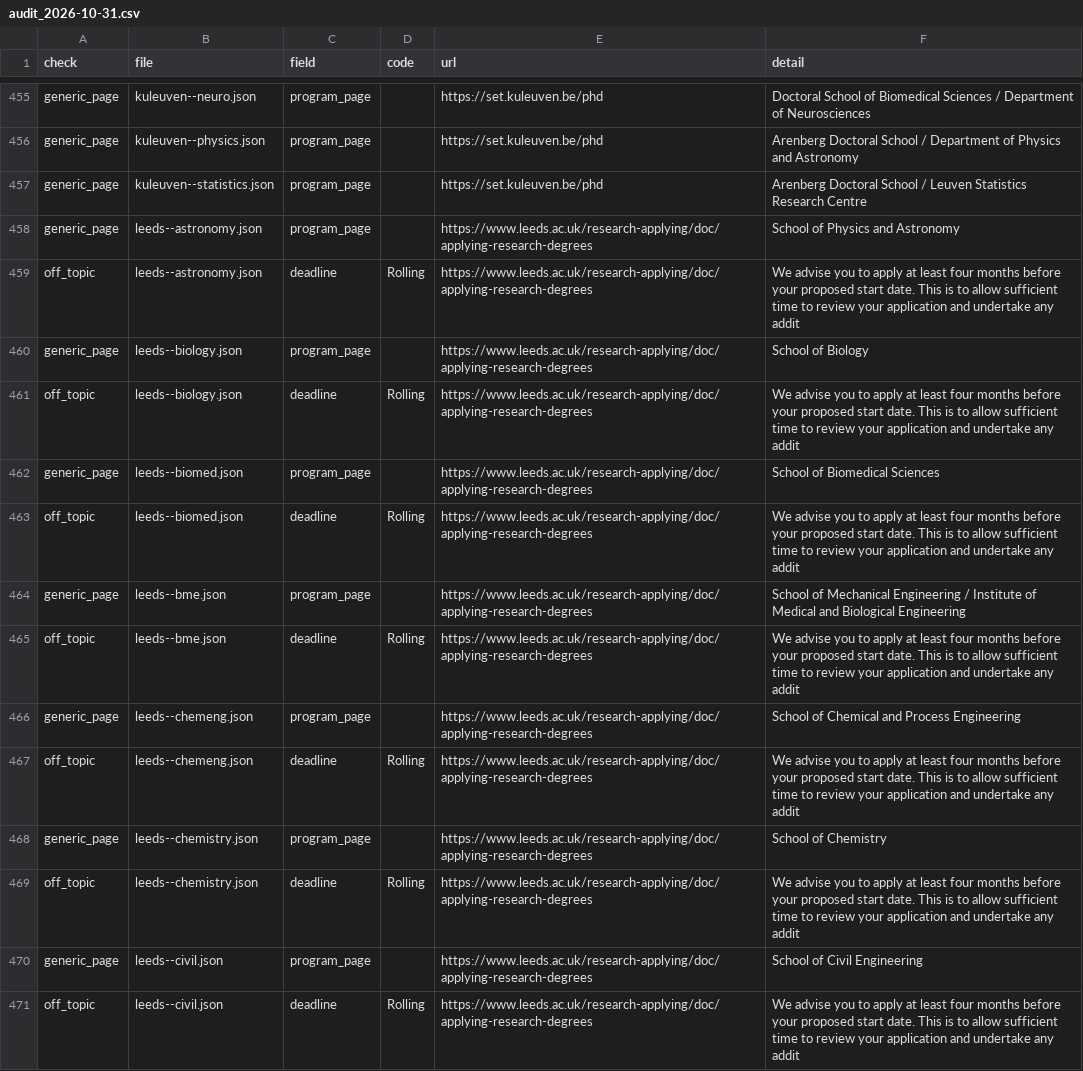
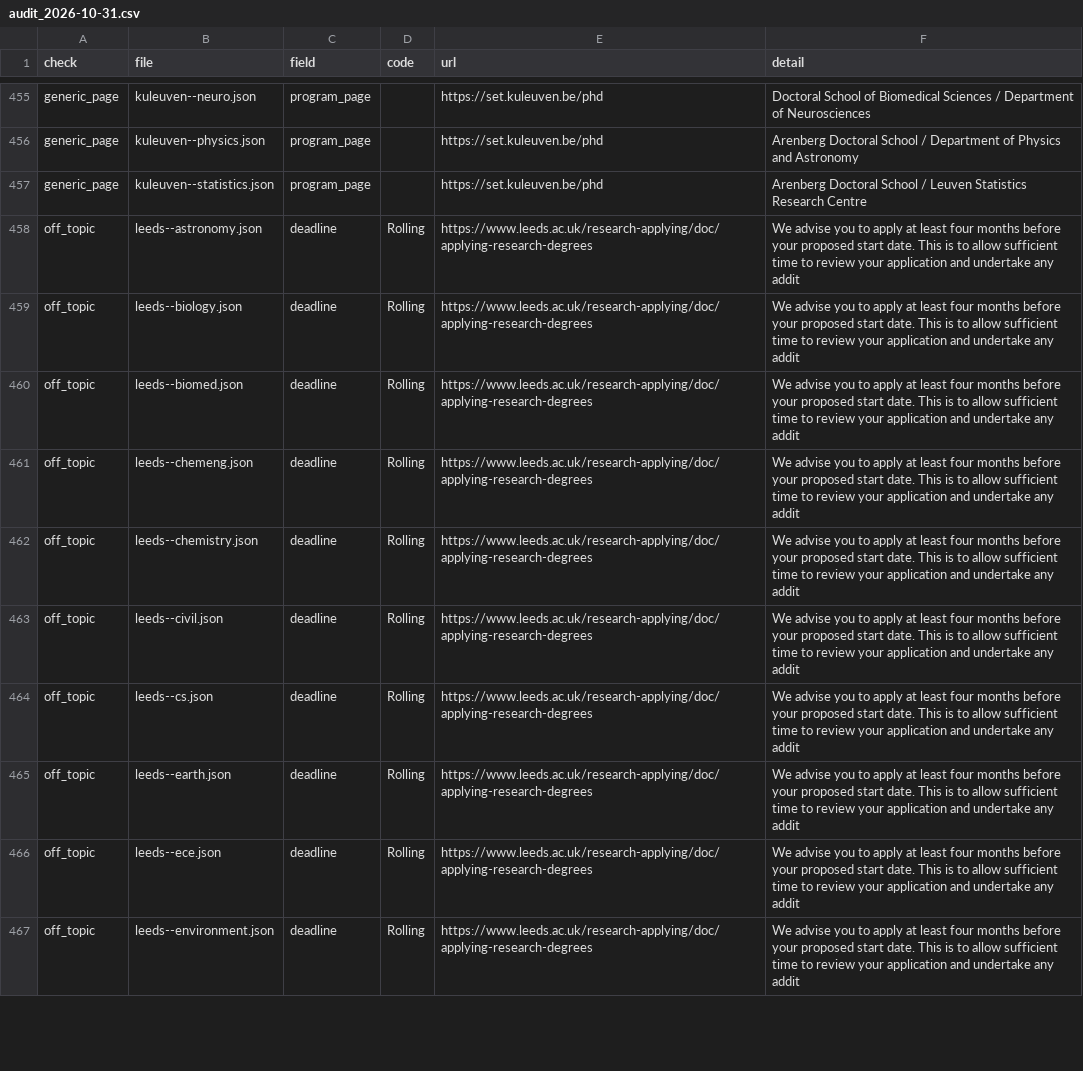
Before and after one commit to manilaladarsh-hash/YT, a CSV file: business/phd-atlas/handoff/audit_2026-10-31.csv, drawn as a sheet; only a part is shown, gaps mark what is left out; the shorter side is filled out with more unchanged rows; the diff covers the shown part only; the diff names each change by its address in the sheet, - before the commit and + after, or states it on an @@ line.

Commit message:
Repair leeds: program pages, quotes

```diff
--- a/business/phd-atlas/handoff/audit_2026-10-31.csv
+++ b/business/phd-atlas/handoff/audit_2026-10-31.csv
-row 458: generic_page | leeds--astronomy.json | program_page |  | https://www.leeds.ac.uk/research-applying/doc/applying-research-degrees | School of Physics and Astronomy
-row 460: generic_page | leeds--biology.json | program_page |  | https://www.leeds.ac.uk/research-applying/doc/applying-research-degrees | School of Biology
-row 462: generic_page | leeds--biomed.json | program_page |  | https://www.leeds.ac.uk/research-applying/doc/applying-research-degrees | School of Biomedical Sciences
-row 464: generic_page | leeds--bme.json | program_page |  | https://www.leeds.ac.uk/research-applying/doc/applying-research-degrees | School of Mechanical Engineering / Institute of Medical and Biological Engineering
-row 465: off_topic | leeds--bme.json | deadline | Rolling | https://www.leeds.ac.uk/research-applying/doc/applying-research-degrees | We advise you to apply at least four months before your proposed start date. This is to allow sufficient time to review your application and undertake any addit
-row 466: generic_page | leeds--chemeng.json | program_page |  | https://www.leeds.ac.uk/research-applying/doc/applying-research-degrees | School of Chemical and Process Engineering
-row 468: generic_page | leeds--chemistry.json | program_page |  | https://www.leeds.ac.uk/research-applying/doc/applying-research-degrees | School of Chemistry
-row 470: generic_page | leeds--civil.json | program_page |  | https://www.leeds.ac.uk/research-applying/doc/applying-research-degrees | School of Civil Engineering
```
Also changed, not shown: 11 removed rows elsewhere in this file, 18 other files.
